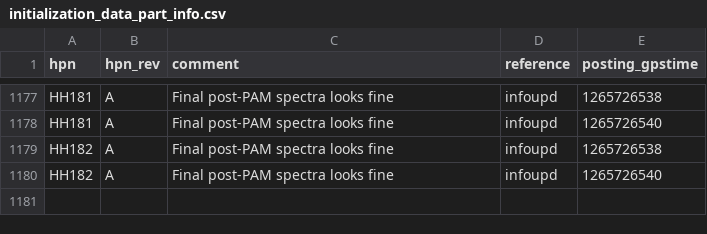
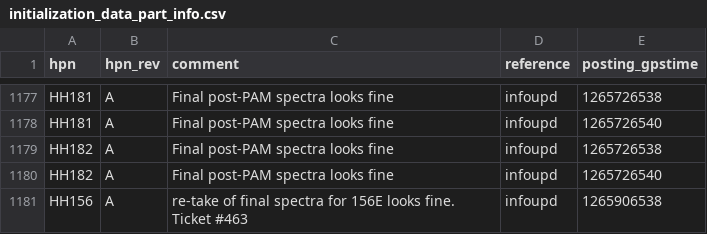
Before and after one commit to HERA-Team/hera_cm_db_updates, a CSV file: initialization_data_part_info.csv, drawn as a sheet; only a part is shown, gaps mark what is left out.

```diff
--- a/initialization_data_part_info.csv
+++ b/initialization_data_part_info.csv
@@ -1180 +1180,2 @@ HH182,A,Final post-PAM spectra looks fine,infoupd,1265726538
 HH182,A,Final post-PAM spectra looks fine,infoupd,1265726540
+HH156,A,re-take of final spectra for 156E looks fine. Ticket #463,infoupd,1265906538
```
Also changed, not shown: initialization_data_apriori_antenna.csv, 1 other file.
